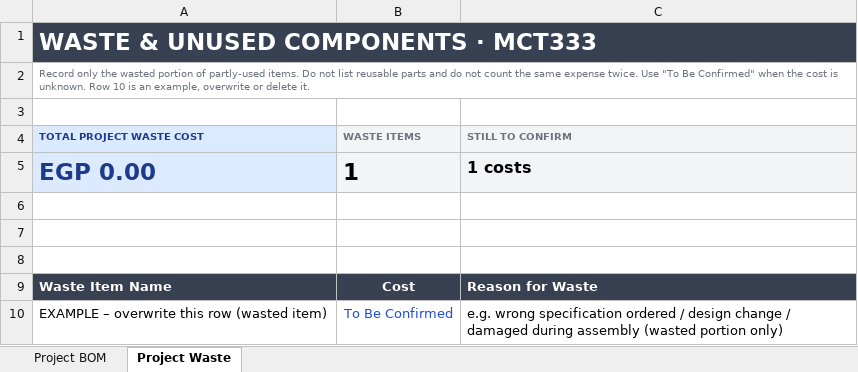
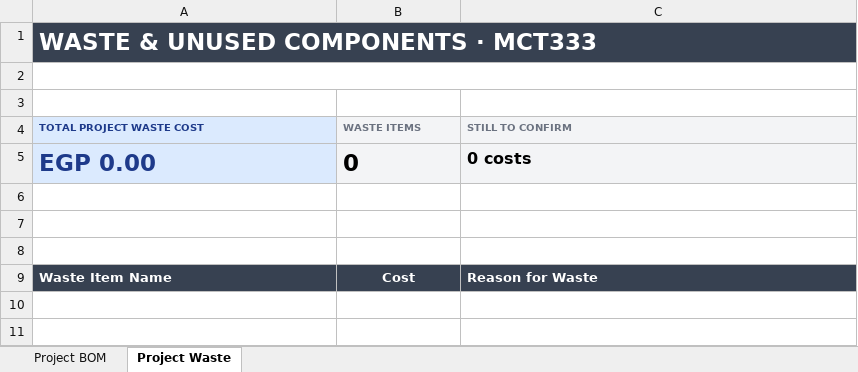
Before and after one commit to Abdo-Pasha/MCT333_Design_of_Mechatronics_Systems_1, an Excel workbook: documents/bom/BOM_and_wastes.xlsx, sheet Project Waste, drawn as a sheet; values as stored, in another font and other column widths than the file's, no borders; conditional formats not drawn; the diff names each change by its address in the sheet, - before the commit and + after, or states it on an @@ line.

```diff
--- a/documents/bom/BOM_and_wastes.xlsx (sheet Project Waste)
+++ b/documents/bom/BOM_and_wastes.xlsx (sheet Project Waste)
-A2 (TOTAL PROJECT WASTE COST): Record only the wasted portion of partly-used items. Do not list reusable parts and do not count the same expense twice. Use "To Be Confirmed" when the cost is unknown. Row 10 is an example, overwrite or delete it.
+A2 (TOTAL PROJECT WASTE COST): (empty)
-B5 (WASTE ITEMS): 1
+B5 (WASTE ITEMS): 0
-C5 (STILL TO CONFIRM): 1 costs
+C5 (STILL TO CONFIRM): 0 costs
-row 10: EXAMPLE – overwrite this row (wasted item) | To Be Confirmed | e.g. wrong specification ordered / design change / damaged during assembly (wasted portion only)
```
Also changed, not shown: sheet Project BOM, CAD/DESIGN1_CAD_parameters.xlsx, 52 other files.
